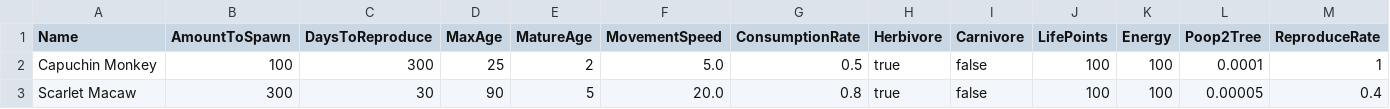
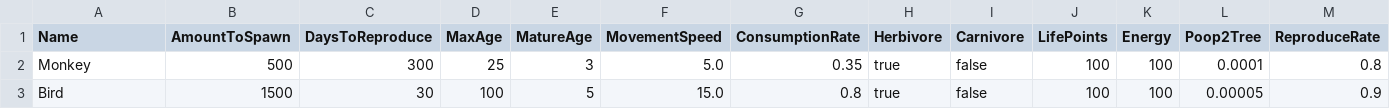
Before and after one commit to davycheng123/AmazonRainforestWithAI, a CSV file: TreeModel/Resources/animalType.csv, drawn as a sheet.

Commit message:
#Add Change on humanType.csv, animalType.csv , treeType.csv
Former-commit-id: fe3c9487e28c9eac460ddcf2b11ce56caff123d0

```diff
--- a/TreeModel/Resources/animalType.csv
+++ b/TreeModel/Resources/animalType.csv
@@ -1,3 +1,3 @@
 Name;AmountToSpawn;DaysToReproduce;MaxAge;MatureAge;MovementSpeed;ConsumptionRate;Herbivore;Carnivore;LifePoints;Energy;Poop2Tree;ReproduceRate
-Capuchin Monkey;100;300;25;2;5.0;0.5;true;false;100;100;0.0001;1
-Scarlet Macaw;300;30;90;5;20.0;0.8;true;false;100;100;0.00005;0.4
+Monkey;500;300;25;3;5.0;0.35;true;false;100;100;0.0001;0.8
+Bird;1500;30;100;5;15.0;0.8;true;false;100;100;0.00005;0.9
```
Also changed, not shown: TreeModel/Resources/treeType.csv, 1 other file.
